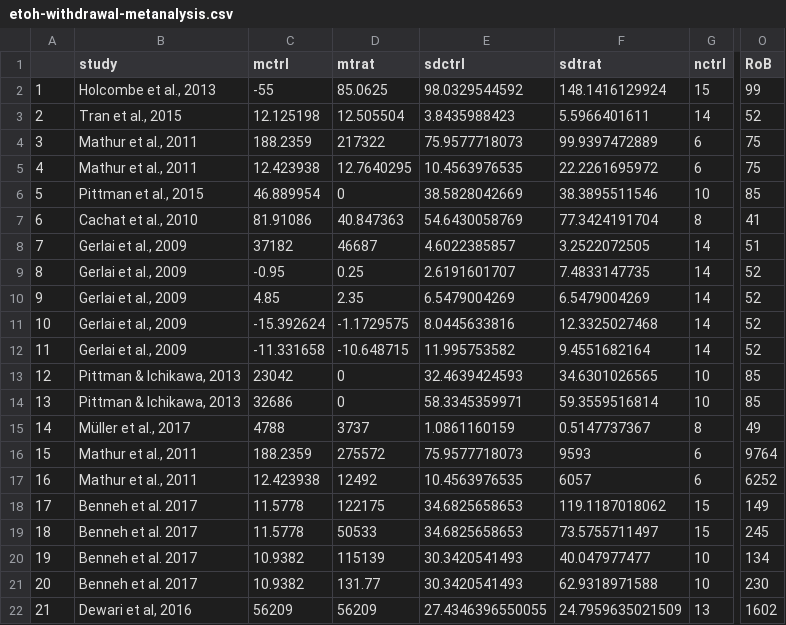
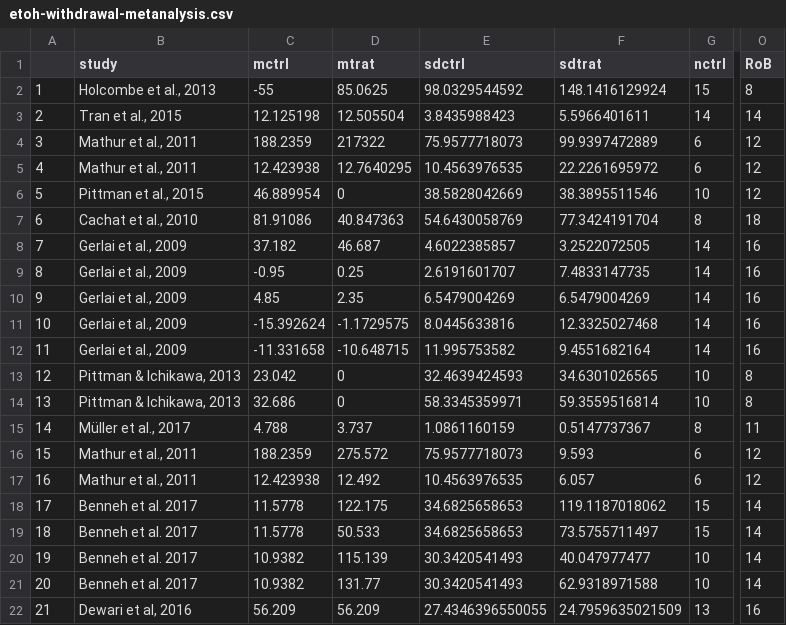
Before and after one commit to lanec-unifesspa/etoh-withdrawal, a CSV file: metanalysis/etoh-withdrawal-metanalysis.csv, drawn as a sheet; only a part is shown, gaps mark what is left out; the diff names each change by its address in the sheet, - before the commit and + after, or states it on an @@ line.

Commit message:
Add files via upload

```diff
--- a/metanalysis/etoh-withdrawal-metanalysis.csv
+++ b/metanalysis/etoh-withdrawal-metanalysis.csv
-O2 (RoB): 99
+O2 (RoB): 8
-O3 (RoB): 52
+O3 (RoB): 14
-O4:O5 (RoB): 75
+O4:O5 (RoB): 12
-O6 (RoB): 85
+O6 (RoB): 12
-O7 (RoB): 41
+O7 (RoB): 18
-C8 (mctrl): 37182
+C8 (mctrl): 37.182
-D8 (mtrat): 46687
+D8 (mtrat): 46.687
-O8 (RoB): 51
+O8 (RoB): 16
-O9:O12 (RoB): 52
+O9:O12 (RoB): 16
-C13 (mctrl): 23042
+C13 (mctrl): 23.042
-O13:O14 (RoB): 85
+O13:O14 (RoB): 8
-C14 (mctrl): 32686
+C14 (mctrl): 32.686
-C15 (mctrl): 4788
+C15 (mctrl): 4.788
-D15 (mtrat): 3737
+D15 (mtrat): 3.737
-O15 (RoB): 49
+O15 (RoB): 11
-D16 (mtrat): 275572
+D16 (mtrat): 275.572
-F16 (sdtrat): 9593
+F16 (sdtrat): 9.593
-O16 (RoB): 9764
+O16 (RoB): 12
-D17 (mtrat): 12492
+D17 (mtrat): 12.492
-F17 (sdtrat): 6057
+F17 (sdtrat): 6.057
-O17 (RoB): 6252
+O17 (RoB): 12
-D18 (mtrat): 122175
+D18 (mtrat): 122.175
-O18 (RoB): 149
+O18 (RoB): 14
-D19 (mtrat): 50533
+D19 (mtrat): 50.533
-O19 (RoB): 245
+O19 (RoB): 14
-D20 (mtrat): 115139
+D20 (mtrat): 115.139
-O20 (RoB): 134
+O20 (RoB): 14
-O21 (RoB): 230
+O21 (RoB): 14
-C22 (mctrl): 56209
+C22 (mctrl): 56.209
-D22 (mtrat): 56209
+D22 (mtrat): 56.209
-O22 (RoB): 1602
+O22 (RoB): 16
```
